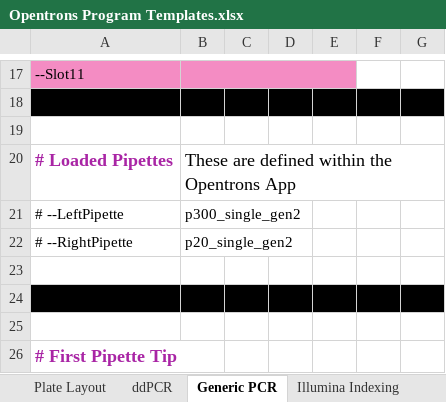
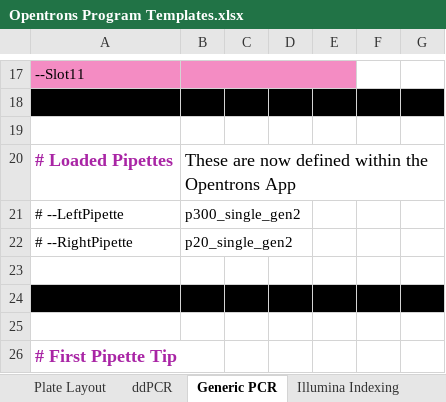
Before and after one commit to Gaorav-Gupta-Lab/Opentrons_Programs, an Excel workbook: Docs/Opentrons Program Templates.xlsx, sheet Generic PCR, drawn as a sheet; only a part is shown, gaps mark what is left out; values as stored, in another font and other column widths than the file's, no borders; conditional formats and table styles not drawn; the diff names each change by its address in the sheet, - before the commit and + after, or states it on an @@ line.

```diff
--- a/Docs/Opentrons Program Templates.xlsx (sheet Generic PCR)
+++ b/Docs/Opentrons Program Templates.xlsx (sheet Generic PCR)
-B20: These are defined within the Opentrons App
+B20: These are now defined within the Opentrons App
```
Also changed, not shown: sheet ddPCR, sheet Linked Values, 1 other file.
